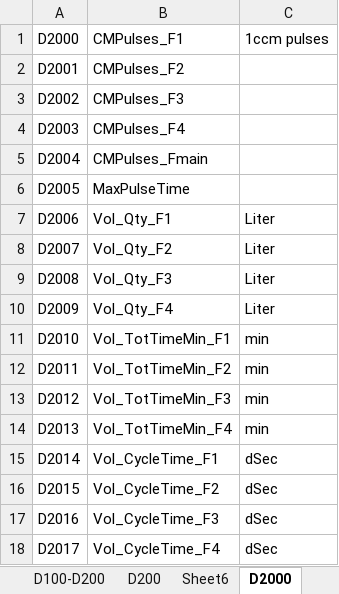
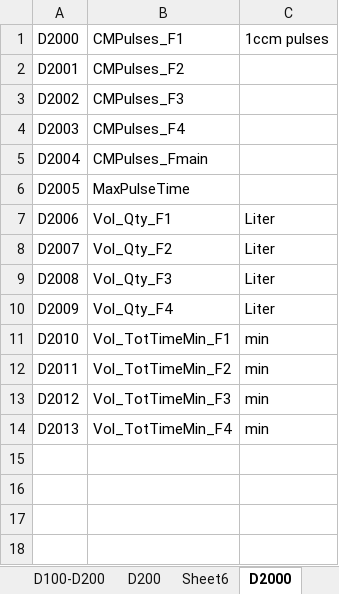
Before and after one commit to rboulme/Fertilizer, an Excel workbook: PLC/MAP.xlsx, sheet D2000, drawn as a sheet; values as stored, in another font and other column widths than the file's, no borders; the diff names each change by its address in the sheet, - before the commit and + after, or states it on an @@ line.

```diff
--- a/PLC/MAP.xlsx (sheet D2000)
+++ b/PLC/MAP.xlsx (sheet D2000)
-row 15: D2014 | Vol_CycleTime_F1 | dSec
-row 16: D2015 | Vol_CycleTime_F2 | dSec
-row 17: D2016 | Vol_CycleTime_F3 | dSec
-row 18: D2017 | Vol_CycleTime_F4 | dSec
```
Also changed, not shown: sheet D100-D200, 3 other files.
